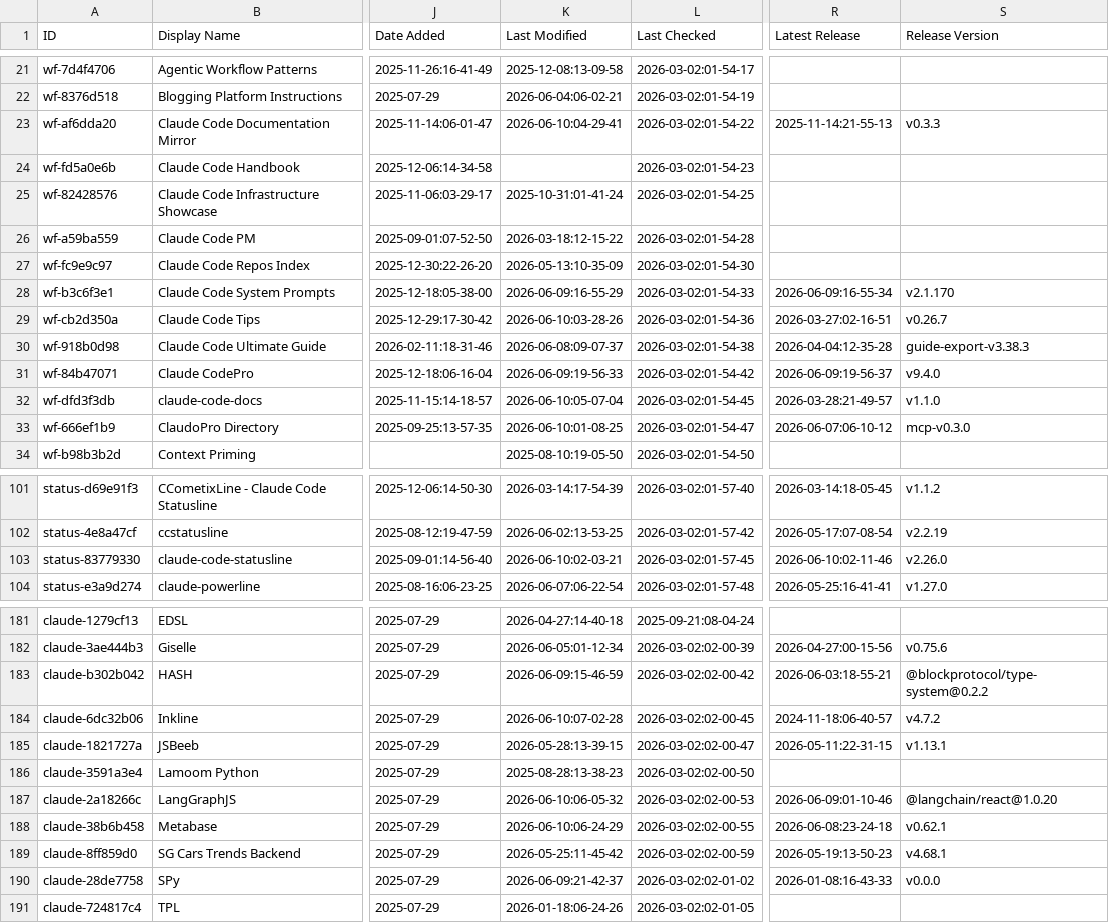
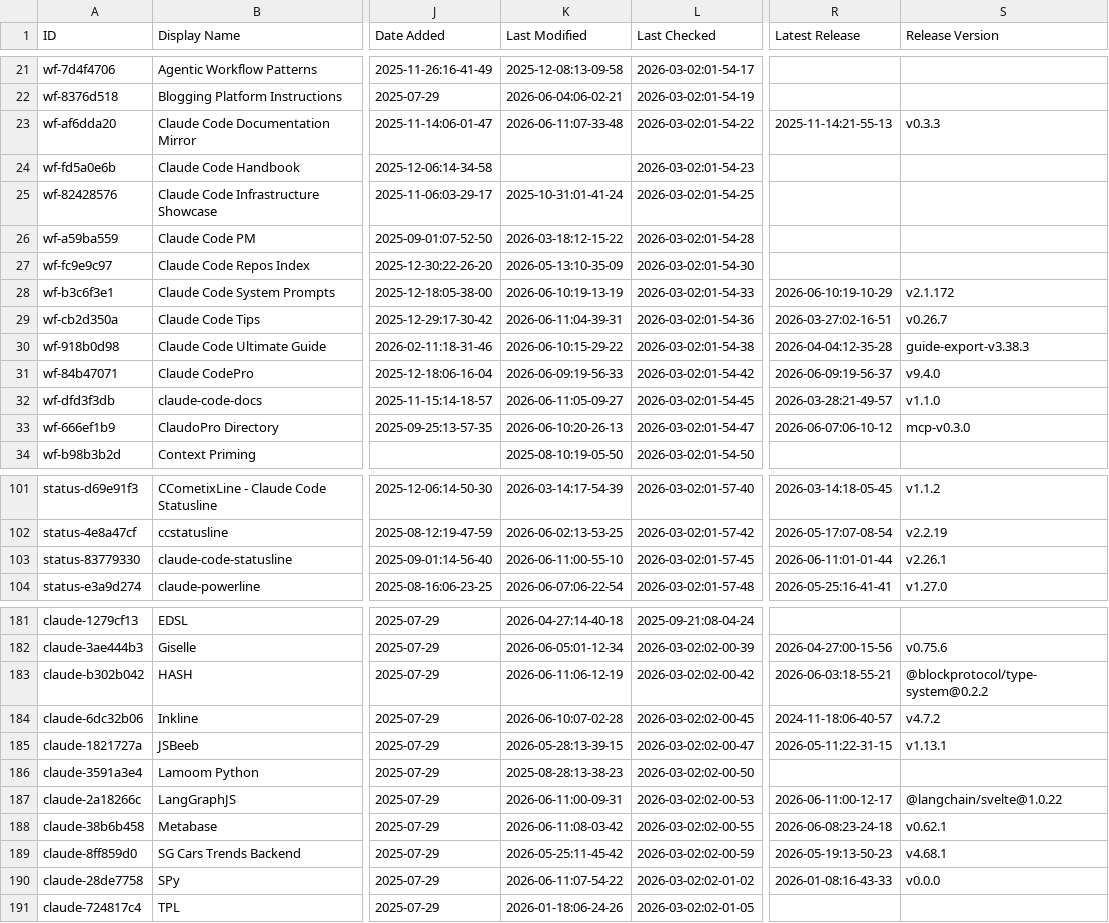
Before and after one commit to siathalysedI/awesome-claude-code, a CSV file: THE_RESOURCES_TABLE.csv, drawn as a sheet; only a part is shown, gaps mark what is left out; the diff covers the shown part only; the diff names each change by its address in the sheet, - before the commit and + after, or states it on an @@ line.

```diff
--- a/THE_RESOURCES_TABLE.csv
+++ b/THE_RESOURCES_TABLE.csv
-K23 (Last Modified): 2026-06-10:04-29-41
+K23 (Last Modified): 2026-06-11:07-33-48
-K28 (Last Modified): 2026-06-09:16-55-29
+K28 (Last Modified): 2026-06-10:19-13-19
-R28 (Latest Release): 2026-06-09:16-55-34
+R28 (Latest Release): 2026-06-10:19-10-29
-S28 (Release Version): v2.1.170
+S28 (Release Version): v2.1.172
-K29 (Last Modified): 2026-06-10:03-28-26
+K29 (Last Modified): 2026-06-11:04-39-31
-K30 (Last Modified): 2026-06-08:09-07-37
+K30 (Last Modified): 2026-06-10:15-29-22
-K32 (Last Modified): 2026-06-10:05-07-04
+K32 (Last Modified): 2026-06-11:05-09-27
-K33 (Last Modified): 2026-06-10:01-08-25
+K33 (Last Modified): 2026-06-10:20-26-13
-K103 (Last Modified): 2026-06-10:02-03-21
+K103 (Last Modified): 2026-06-11:00-55-10
-R103 (Latest Release): 2026-06-10:02-11-46
+R103 (Latest Release): 2026-06-11:01-01-44
-S103 (Release Version): v2.26.0
+S103 (Release Version): v2.26.1
-K183 (Last Modified): 2026-06-09:15-46-59
+K183 (Last Modified): 2026-06-11:06-12-19
-K187 (Last Modified): 2026-06-10:06-05-32
+K187 (Last Modified): 2026-06-11:00-09-31
-R187 (Latest Release): 2026-06-09:01-10-46
+R187 (Latest Release): 2026-06-11:00-12-17
-S187 (Release Version): @langchain/react@1.0.20
+S187 (Release Version): @langchain/svelte@1.0.22
-K188 (Last Modified): 2026-06-10:06-24-29
+K188 (Last Modified): 2026-06-11:08-03-42
-K190 (Last Modified): 2026-06-09:21-42-37
+K190 (Last Modified): 2026-06-11:07-54-22
```
Also changed, not shown: 43 edited cells elsewhere in this file.
